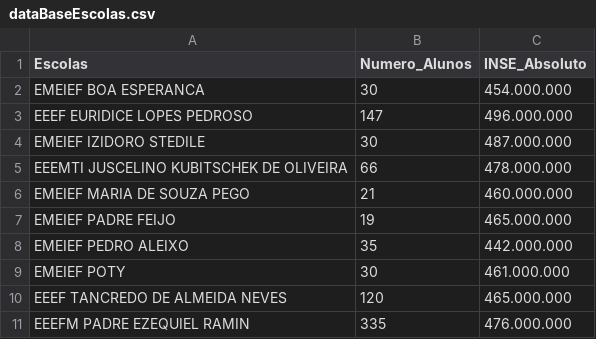
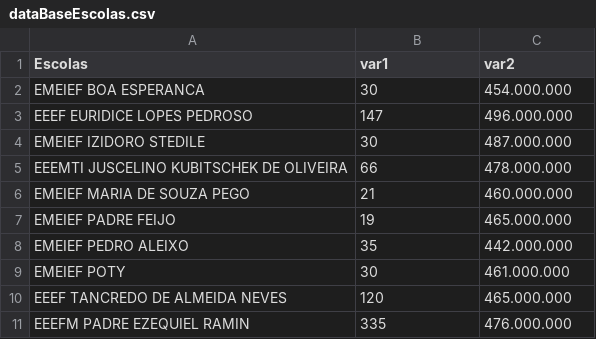
Before and after one commit to RebelWyvern/database, a CSV file: dataBaseEscolas.csv, drawn as a sheet.

Commit message:
Update dataBaseEscolas.csv

```diff
--- a/dataBaseEscolas.csv
+++ b/dataBaseEscolas.csv
@@ -1,2 +1,2 @@
-Escolas,Numero_Alunos,INSE_Absoluto
+Escolas,var1,var2
 EMEIEF BOA ESPERANCA,30,454.000.000
```
